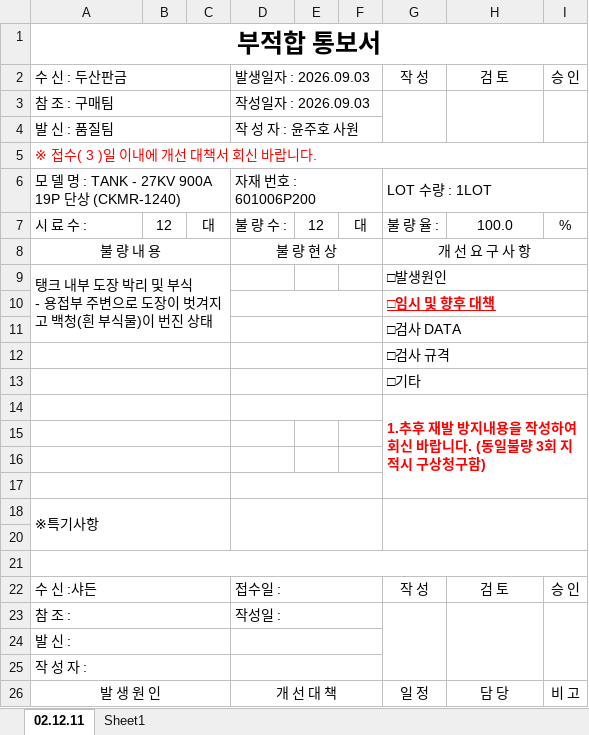
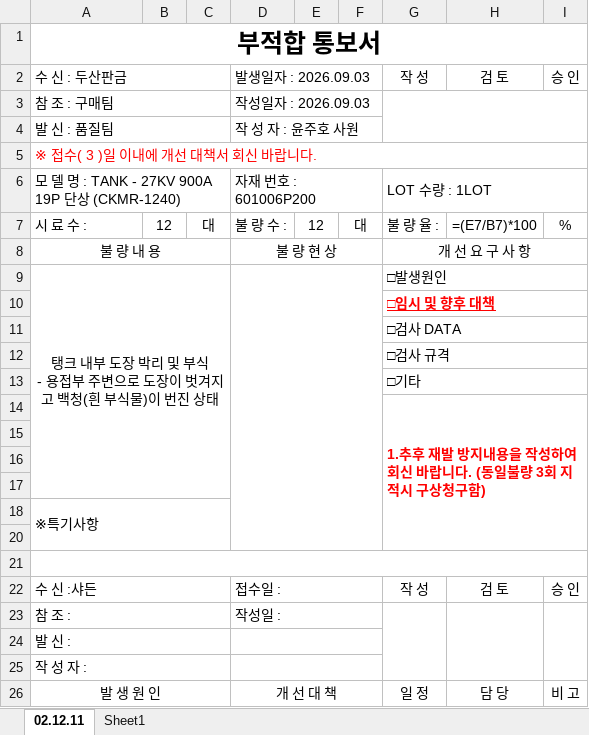
Before and after one commit to thebrilliantpillar-beep/QC-SYSTEM, an Excel workbook: ncr_template.xlsx, sheet 02.12.11, drawn as a sheet; only a part is shown; values as stored, in another font and other column widths than the file's, no borders; formulas without a stored value are shown as written; charts and pictures not drawn; the diff names each change by its address in the sheet, - before the commit and + after, or states it on an @@ line.

```diff
--- a/ncr_template.xlsx (sheet 02.12.11)
+++ b/ncr_template.xlsx (sheet 02.12.11)
-G3:G4 merged
+G3:I4 merged
-H3:H4 merged
-I3:I4 merged
-H7: 100.0
+H7: =(E7/B7)*100
-A9 alignment: left
+A9 alignment: center
-A9:C11 merged
+A9:C17 merged
+D9:F20 merged
-D10:F10 merged
-D11:F11 merged
-A12:C12 merged
-D12:F12 merged
-A13:C13 merged
-D13:F13 merged
-A14:C14 merged
-D14:F14 merged
-G14:I17 merged
+G14:I20 merged
-A15:C15 merged
-A16:C16 merged
-A17:C17 merged
-D17:F17 merged
-D18:F20 merged
-G18:I20 merged
```
Also changed, not shown: charts or pictures, 1 other file.
